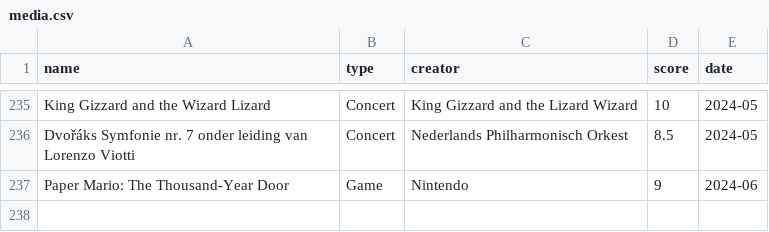
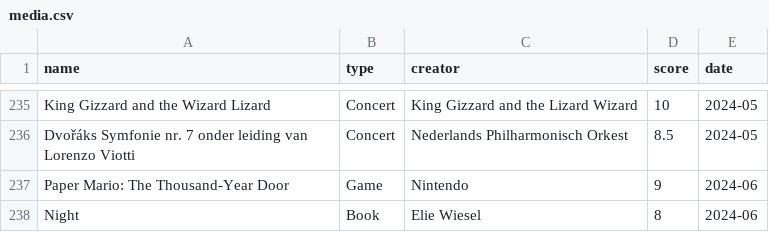
Before and after one commit to frank-wildenburg/Personal, a CSV file: docs/media.csv, drawn as a sheet; only a part is shown, gaps mark what is left out; the diff names each change by its address in the sheet, - before the commit and + after, or states it on an @@ line.

Commit message:
New heritage site and media, redesign plots

```diff
--- a/docs/media.csv
+++ b/docs/media.csv
+row 238: Night | Book | Elie Wiesel | 8 | 2024-06
```
Also changed, not shown: 18 other files.
